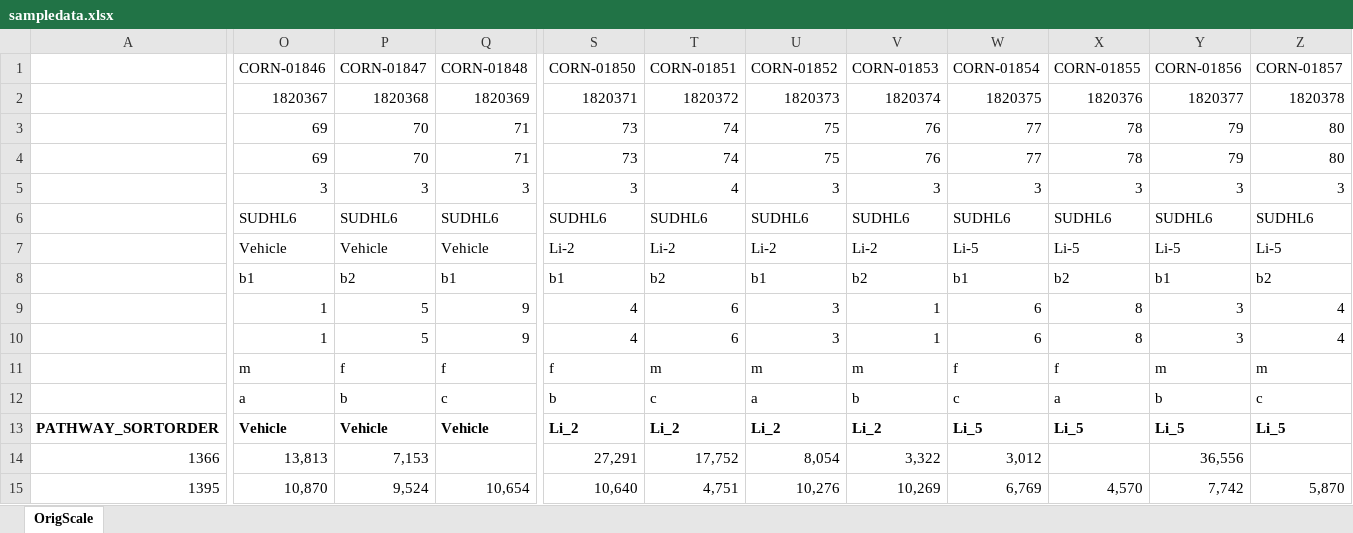
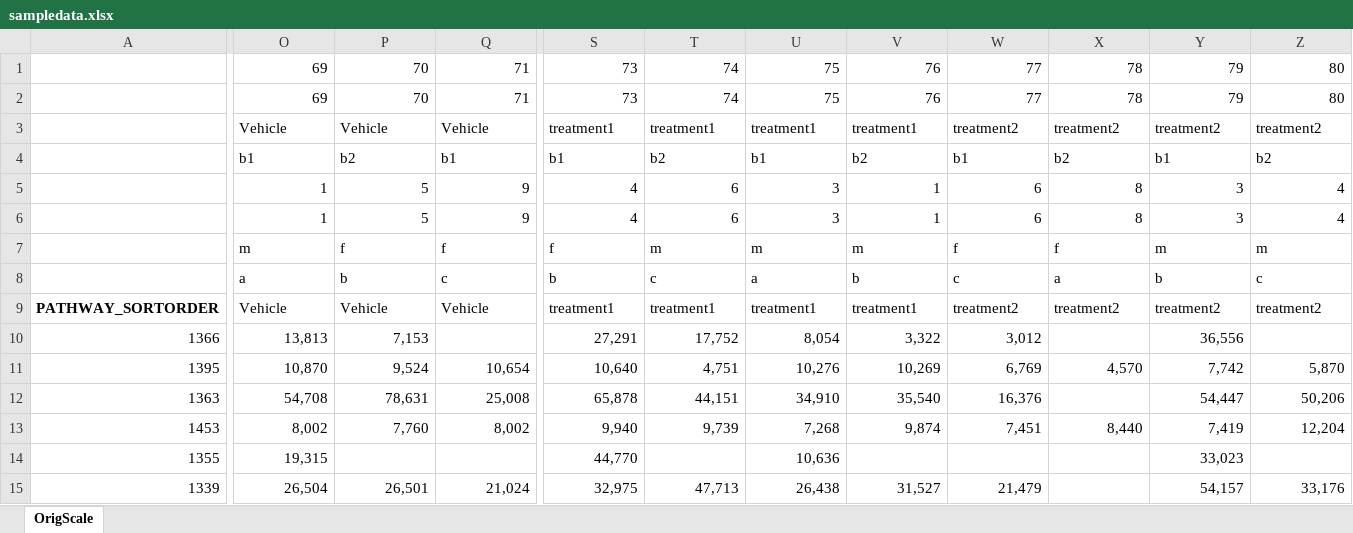
Before and after one commit to krumsieklab/mt_tmp, an Excel workbook: sampledata.xlsx, sheet OrigScale, drawn as a sheet; only a part is shown, gaps mark what is left out; the shorter side is filled out with more unchanged rows; values as stored, in another font and other column widths than the file's, no borders; removed rows and columns are numbered as before the commit, all else as after; rows hold the shown columns only; the diff covers the shown part only; the diff names each change by its address in the sheet, - before the commit and + after, or states it on an @@ line.

Commit message:
fully anonymized sample dataset

```diff
--- a/sampledata.xlsx (sheet OrigScale)
+++ b/sampledata.xlsx (sheet OrigScale)
-row 1:  | CORN-01846 | CORN-01847 | CORN-01848 | CORN-01850 | CORN-01851 | CORN-01852 | CORN-01853 | CORN-01854 | CORN-01855 | CORN-01856 | CORN-01857
-row 2:  | 1820367 | 1820368 | 1820369 | 1820371 | 1820372 | 1820373 | 1820374 | 1820375 | 1820376 | 1820377 | 1820378
-row 5:  | 3 | 3 | 3 | 3 | 4 | 3 | 3 | 3 | 3 | 3 | 3
-row 6:  | SUDHL6 | SUDHL6 | SUDHL6 | SUDHL6 | SUDHL6 | SUDHL6 | SUDHL6 | SUDHL6 | SUDHL6 | SUDHL6 | SUDHL6
-row 7:  | Vehicle | Vehicle | Vehicle | Li-2 | Li-2 | Li-2 | Li-2 | Li-5 | Li-5 | Li-5 | Li-5
+row 3:  | Vehicle | Vehicle | Vehicle | treatment1 | treatment1 | treatment1 | treatment1 | treatment2 | treatment2 | treatment2 | treatment2
-O9:Z9 bold: on
+O9:Z9 bold: off
-S9: Li_2
+S9: treatment1
-T9: Li_2
+T9: treatment1
-U9: Li_2
+U9: treatment1
-V9: Li_2
+V9: treatment1
-W9: Li_5
+W9: treatment2
-X9: Li_5
+X9: treatment2
-Y9: Li_5
+Y9: treatment2
-Z9: Li_5
+Z9: treatment2
```
Also changed, not shown: cell formats elsewhere in this sheet, 3 other files.
